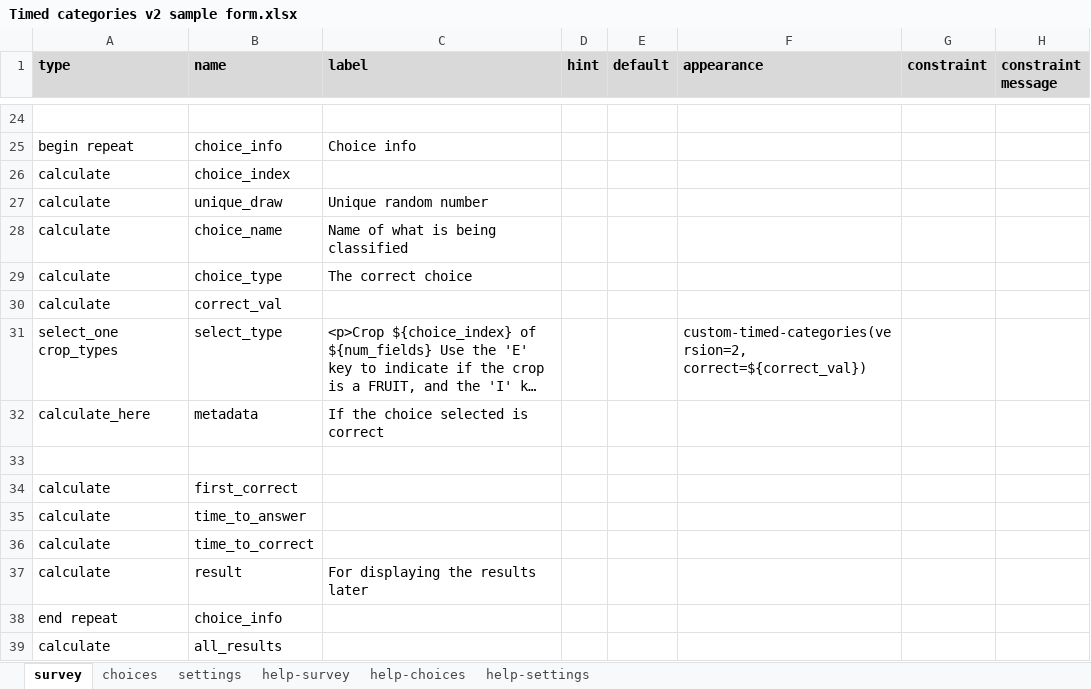
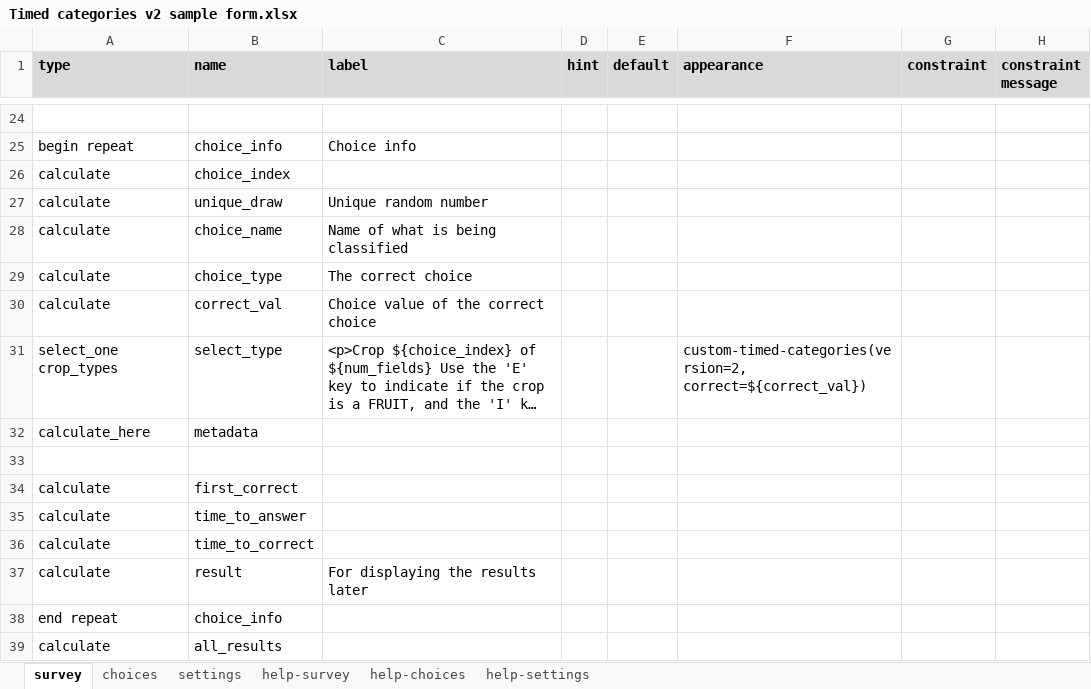
Before and after one commit to surveycto/timed-categories, an Excel workbook: extras/sample-form-v2/Timed categories v2 sample form.xlsx, sheet survey, drawn as a sheet; only a part is shown, gaps mark what is left out; long unchanged cells end in …; values as stored, in another font and other column widths than the file's, no borders; conditional formats not drawn; the diff names each change by its address in the sheet, - before the commit and + after, or states it on an @@ line.

Commit message:
Updated sample forms and organization

```diff
--- a/extras/sample-form-v2/Timed categories v2 sample form.xlsx (sheet survey)
+++ b/extras/sample-form-v2/Timed categories v2 sample form.xlsx (sheet survey)
-C30 (label): (empty)
+C30 (label): Choice value of the correct choice
-C32 (label): If the choice selected is correct
+C32 (label): (empty)
```
Also changed, not shown: sheet settings, 9 other files.
